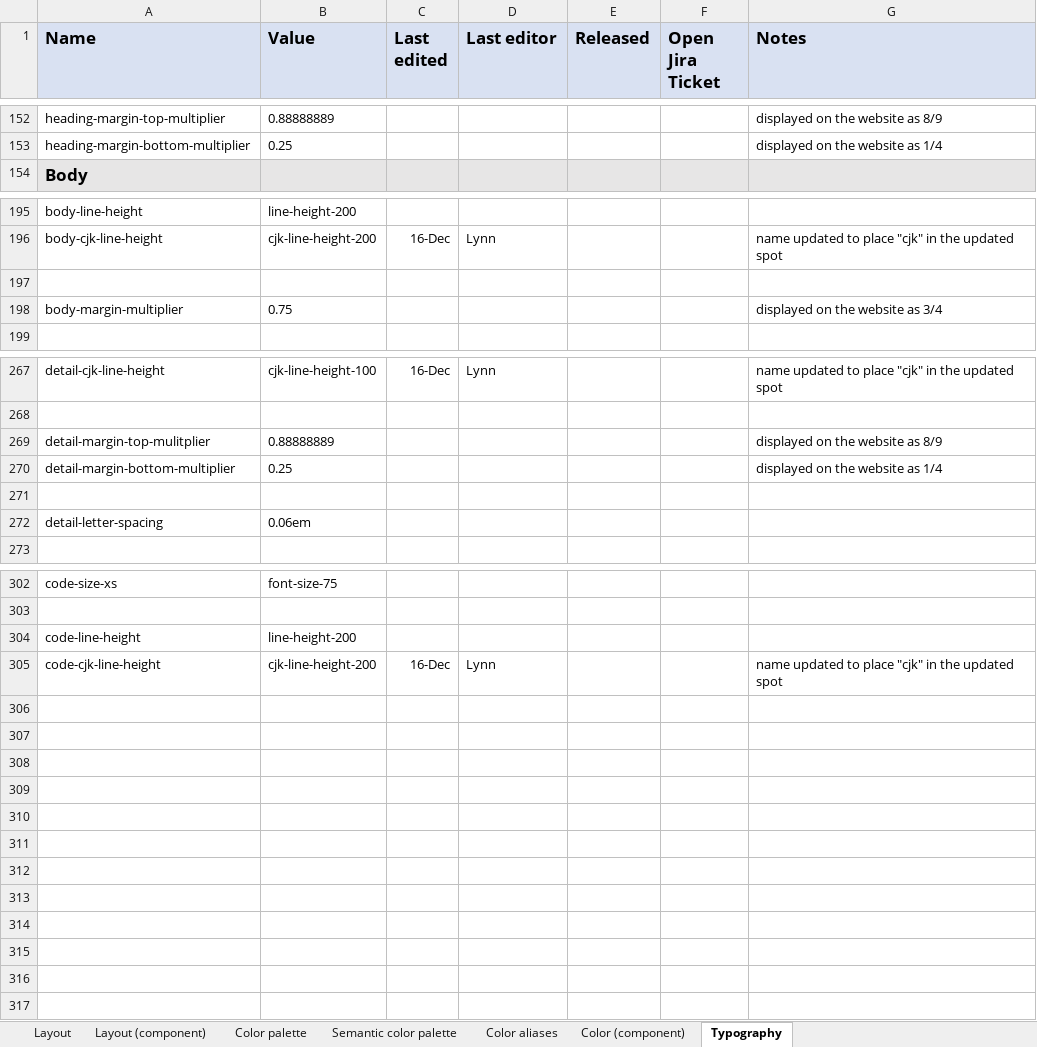
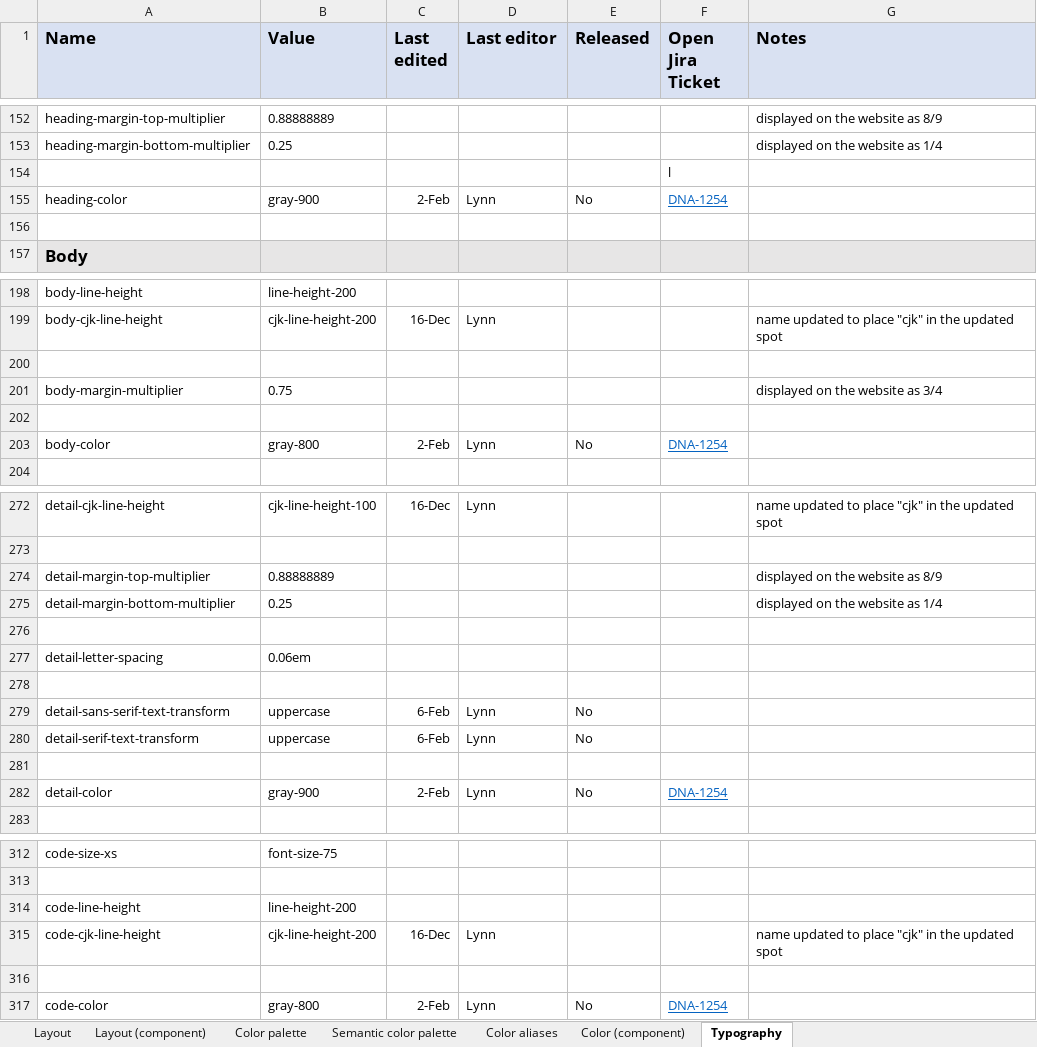
Before and after one commit to adobe/spectrum-design-data, an Excel workbook: spec-tokens.xlsx, sheet Typography, drawn as a sheet; only a part is shown, gaps mark what is left out; values as stored, in another font and other column widths than the file's, no borders; addresses are those after the commit; the diff names each change by its address in the sheet, - before the commit and + after, or states it on an @@ line.

```diff
--- a/spec-tokens.xlsx (sheet Typography)
+++ b/spec-tokens.xlsx (sheet Typography)
+row 154:  |  |  |  |  | l
+row 155: heading-color | gray-900 | 2-Feb | Lynn | No | DNA-1254
+row 156: (empty)
+row 202: (empty)
+row 203: body-color | gray-800 | 2-Feb | Lynn | No | DNA-1254
-A274 (Name): detail-margin-top-mulitplier
+A274 (Name): detail-margin-top-multiplier
+row 278: (empty)
+row 279: detail-sans-serif-text-transform | uppercase | 6-Feb | Lynn | No
+row 280: detail-serif-text-transform | uppercase | 6-Feb | Lynn | No
+row 281: (empty)
+row 282: detail-color | gray-900 | 2-Feb | Lynn | No | DNA-1254
+row 316: (empty)
+row 317: code-color | gray-800 | 2-Feb | Lynn | No | DNA-1254
```
Also changed, not shown: sheet Layout (component), sheet Color (component), 4 other files.
